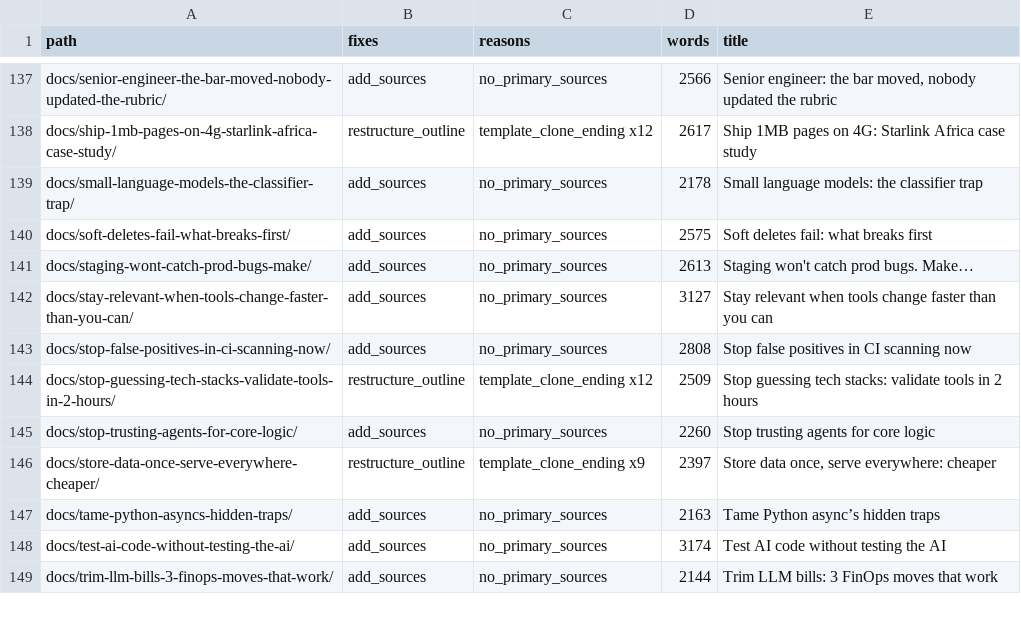
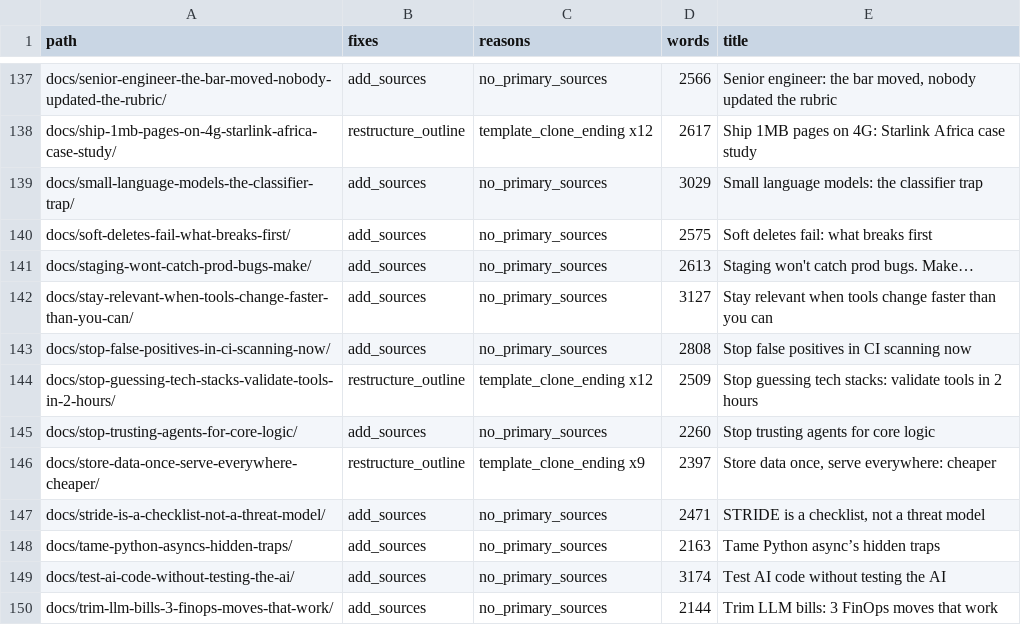
Before and after one commit to kubaik/kubaik.github.io, a CSV file: triage_final/improve.csv, drawn as a sheet; only a part is shown, gaps mark what is left out.

```diff
--- a/triage_final/improve.csv
+++ b/triage_final/improve.csv
@@ -138,3 +138,3 @@ docs/senior-engineer-the-bar-moved-nobody-updated-the-rubric/,add_sources,no_pri
 docs/ship-1mb-pages-on-4g-starlink-africa-case-study/,restructure_outline,template_clone_ending x12,2617,Ship 1MB pages on 4G: Starlink Africa case study
-docs/small-language-models-the-classifier-trap/,add_sources,no_primary_sources,2178,Small language models: the classifier trap
+docs/small-language-models-the-classifier-trap/,add_sources,no_primary_sources,3029,Small language models: the classifier trap
 docs/soft-deletes-fail-what-breaks-first/,add_sources,no_primary_sources,2575,Soft deletes fail: what breaks first
@@ -146,2 +146,3 @@ docs/stop-trusting-agents-for-core-logic/,add_sources,no_primary_sources,2260,St
 docs/store-data-once-serve-everywhere-cheaper/,restructure_outline,template_clone_ending x9,2397,"Store data once, serve everywhere: cheaper"
+docs/stride-is-a-checklist-not-a-threat-model/,add_sources,no_primary_sources,2471,"STRIDE is a checklist, not a threat model"
 docs/tame-python-asyncs-hidden-traps/,add_sources,no_primary_sources,2163,Tame Python async’s hidden traps
```
Also changed, not shown: quality_report_full.csv, triage_report/verdicts.csv, 48 other files.
